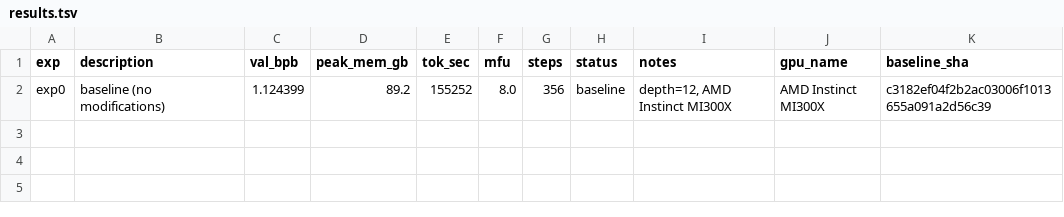
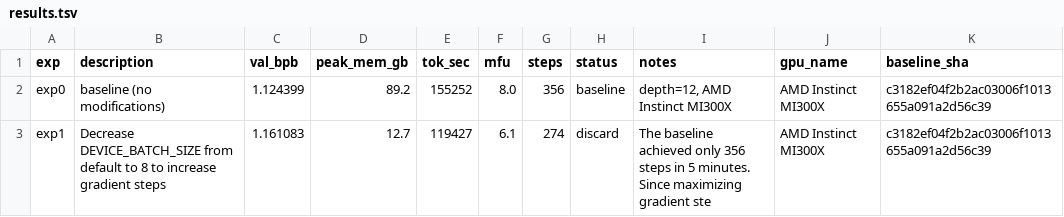
Before and after one commit to elementalcollision/autoresearch-unified, a TSV file: results/fineweb/results.tsv, drawn as a sheet.

Commit message:
Sync results (06:03 UTC) — in progress

```diff
--- a/results/fineweb/results.tsv
+++ b/results/fineweb/results.tsv
@@ -2 +2,2 @@ exp	description	val_bpb	peak_mem_gb	tok_sec	mfu	steps	status	notes	gpu_name	base
 exp0	baseline (no modifications)	1.124399	89.2	155252	8.0	356	baseline	depth=12, AMD Instinct MI300X	AMD Instinct MI300X	c3182ef04f2b2ac03006f1013655a091a2d56c39
+exp1	Decrease DEVICE_BATCH_SIZE from default to 8 to increase gradient steps	1.161083	12.7	119427	6.1	274	discard	The baseline achieved only 356 steps in 5 minutes. Since maximizing gradient ste	AMD Instinct MI300X	c3182ef04f2b2ac03006f1013655a091a2d56c39
```
